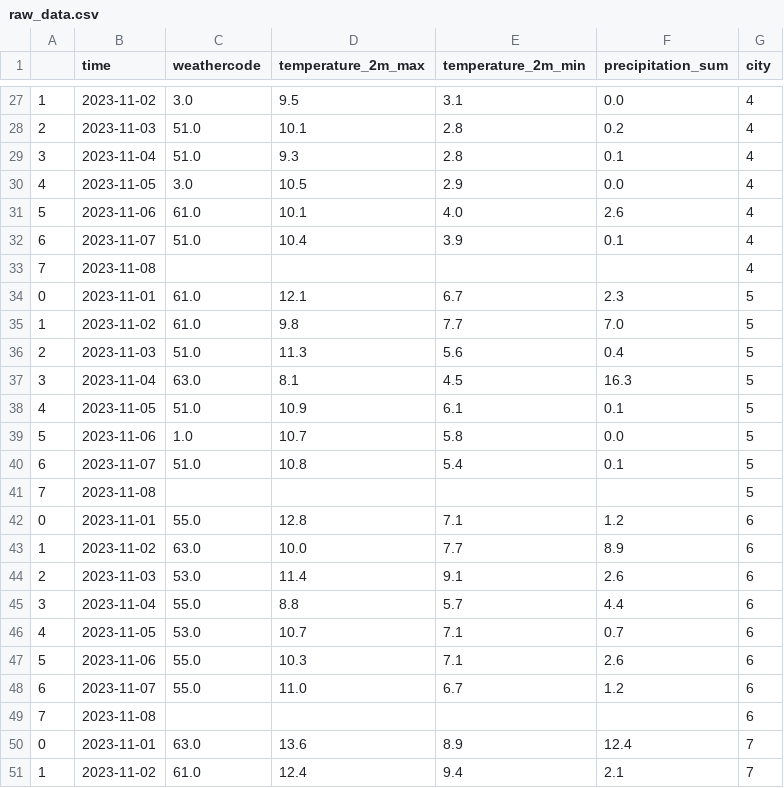
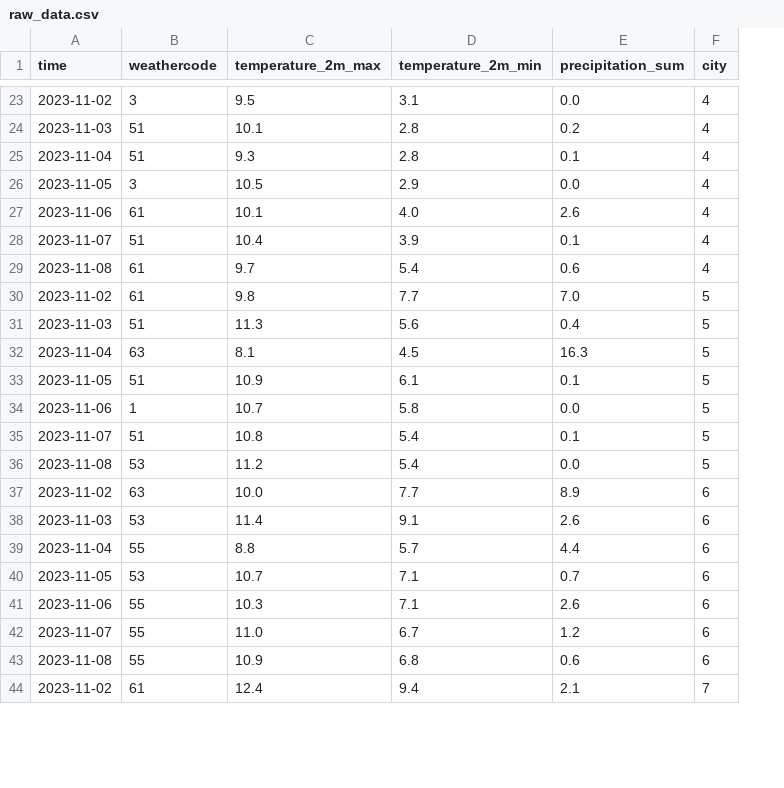
Before and after one commit to Orestas41/weather-prediction-ml-pipeline, a CSV file: data/raw_data.csv, drawn as a sheet; only a part is shown, gaps mark what is left out; removed rows and columns are numbered as before the commit, all else as after; the diff covers the shown part only; the diff names each change by its address in the sheet, - before the commit and + after, or states it on an @@ line.

```diff
--- a/data/raw_data.csv
+++ b/data/raw_data.csv
-column A, rows 27-33: 1 | 2 | 3 | 4 | 5 | 6 | 7; rows 35-41: 1 | 2 | 3 | 4 | 5 | 6 | 7; rows 43-49: 1 | 2 | 3 | 4 | 5 | 6 | 7; row 51: 1
-B23 (weathercode): 3.0
+B23 (weathercode): 3
-B24:B25 (weathercode): 51.0
+B24:B25 (weathercode): 51
-B26 (weathercode): 3.0
+B26 (weathercode): 3
-B27 (weathercode): 61.0
+B27 (weathercode): 61
-B28 (weathercode): 51.0
+B28 (weathercode): 51
-B29 (weathercode): (empty)
+B29 (weathercode): 61
-C29 (temperature_2m_max): (empty)
+C29 (temperature_2m_max): 9.7
-D29 (temperature_2m_min): (empty)
+D29 (temperature_2m_min): 5.4
-E29 (precipitation_sum): (empty)
+E29 (precipitation_sum): 0.6
-row 34: 0 | 2023-11-01 | 61.0 | 12.1 | 6.7 | 2.3 | 5
-B30 (weathercode): 61.0
+B30 (weathercode): 61
-B31 (weathercode): 51.0
+B31 (weathercode): 51
-B32 (weathercode): 63.0
+B32 (weathercode): 63
-B33 (weathercode): 51.0
+B33 (weathercode): 51
-B34 (weathercode): 1.0
+B34 (weathercode): 1
-B35 (weathercode): 51.0
+B35 (weathercode): 51
-B36 (weathercode): (empty)
+B36 (weathercode): 53
-C36 (temperature_2m_max): (empty)
+C36 (temperature_2m_max): 11.2
-D36 (temperature_2m_min): (empty)
+D36 (temperature_2m_min): 5.4
-E36 (precipitation_sum): (empty)
+E36 (precipitation_sum): 0.0
-row 42: 0 | 2023-11-01 | 55.0 | 12.8 | 7.1 | 1.2 | 6
-B37 (weathercode): 63.0
+B37 (weathercode): 63
-B38 (weathercode): 53.0
+B38 (weathercode): 53
-B39 (weathercode): 55.0
+B39 (weathercode): 55
-B40 (weathercode): 53.0
+B40 (weathercode): 53
-B41:B42 (weathercode): 55.0
+B41:B42 (weathercode): 55
-B43 (weathercode): (empty)
+B43 (weathercode): 55
-C43 (temperature_2m_max): (empty)
+C43 (temperature_2m_max): 10.9
-D43 (temperature_2m_min): (empty)
+D43 (temperature_2m_min): 6.8
-E43 (precipitation_sum): (empty)
+E43 (precipitation_sum): 0.6
-row 50: 0 | 2023-11-01 | 63.0 | 13.6 | 8.9 | 12.4 | 7
-B44 (weathercode): 61.0
+B44 (weathercode): 61
```
Also changed, not shown: 7 removed rows and 69 edited cells elsewhere in this file, data/training_data.csv, 13 other files.
